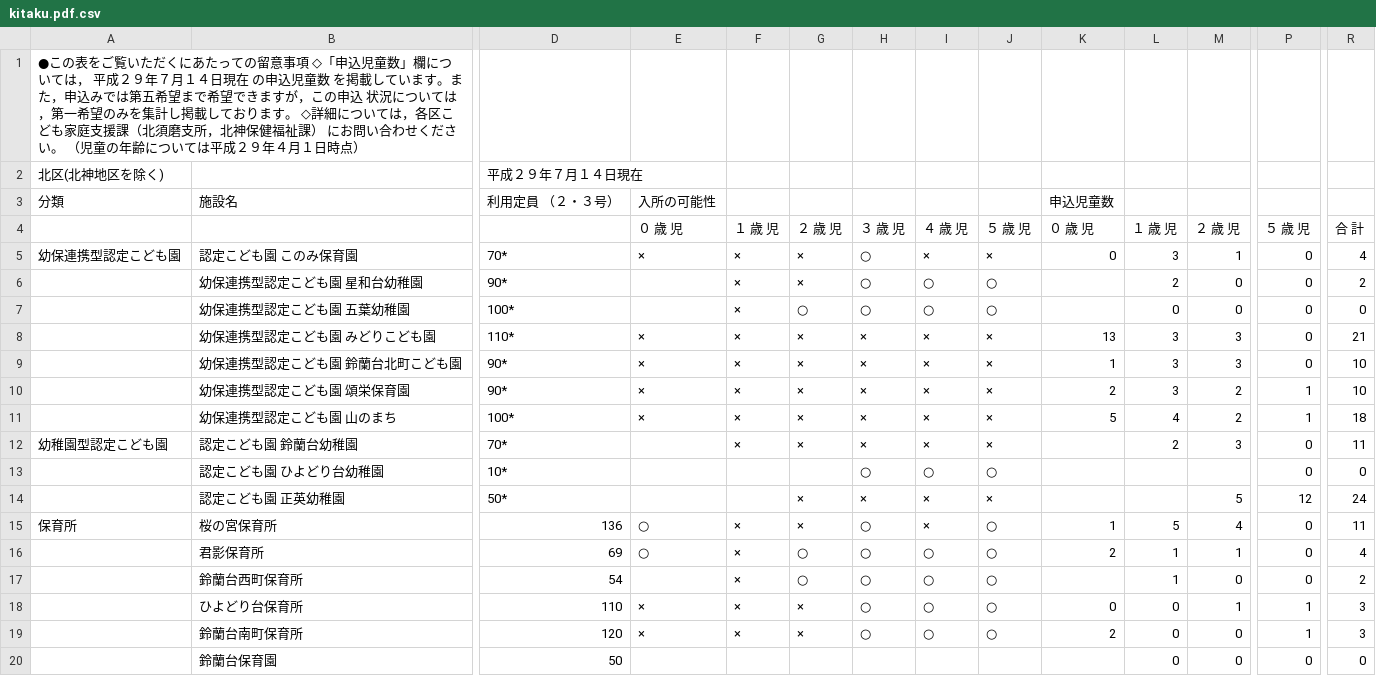
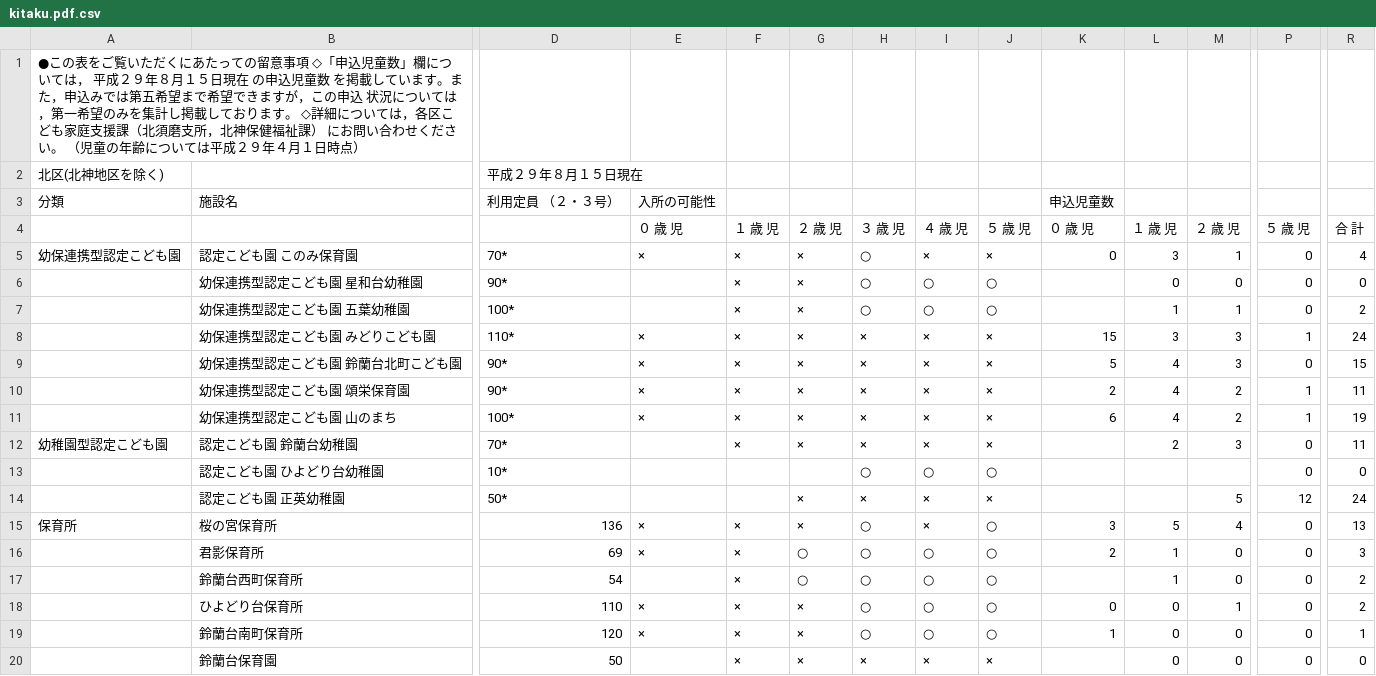
Before and after one commit to hkwi/our-data, a CSV file: nursery/kitaku.pdf.csv, drawn as a sheet; only a part is shown, gaps mark what is left out; the diff covers the shown part only; the diff names each change by its address in the sheet, - before the commit and + after, or states it on an @@ line.

```diff
--- a/nursery/kitaku.pdf.csv
+++ b/nursery/kitaku.pdf.csv
-A1: …成２９年７月１４日現在…
+A1: …成２９年８月１５日現在…
-D2: 平成２９年７月１４日現在
+D2: 平成２９年８月１５日現在
-L6: 2
+L6: 0
-R6: 2
+R6: 0
-G7: ○
+G7: ×
-L7: 0
+L7: 1
-M7: 0
+M7: 1
-R7: 0
+R7: 2
-K8: 13
+K8: 15
-P8: 0
+P8: 1
-R8: 21
+R8: 24
-K9: 1
+K9: 5
-L9:L10: 3
+L9:L10: 4
-R9: 10
+R9: 15
-R10: 10
+R10: 11
-K11: 5
+K11: 6
-R11: 18
+R11: 19
-E15:E16: ○
+E15:E16: ×
-K15: 1
+K15: 3
-R15: 11
+R15: 13
-M16: 1
+M16: 0
-R16: 4
+R16: 3
-P18:P19: 1
+P18:P19: 0
-R18: 3
+R18: 2
-K19: 2
+K19: 1
-R19: 3
+R19: 1
-F20: (empty)
+F20: ×
-G20: (empty)
+G20: ×
-H20: (empty)
+H20: ×
-I20: (empty)
+I20: ×
-J20: (empty)
+J20: ×
```
Also changed, not shown: 10 edited cells elsewhere in this file, nursery/all.csv, nursery/chuoku.pdf.csv, 20 other files.
